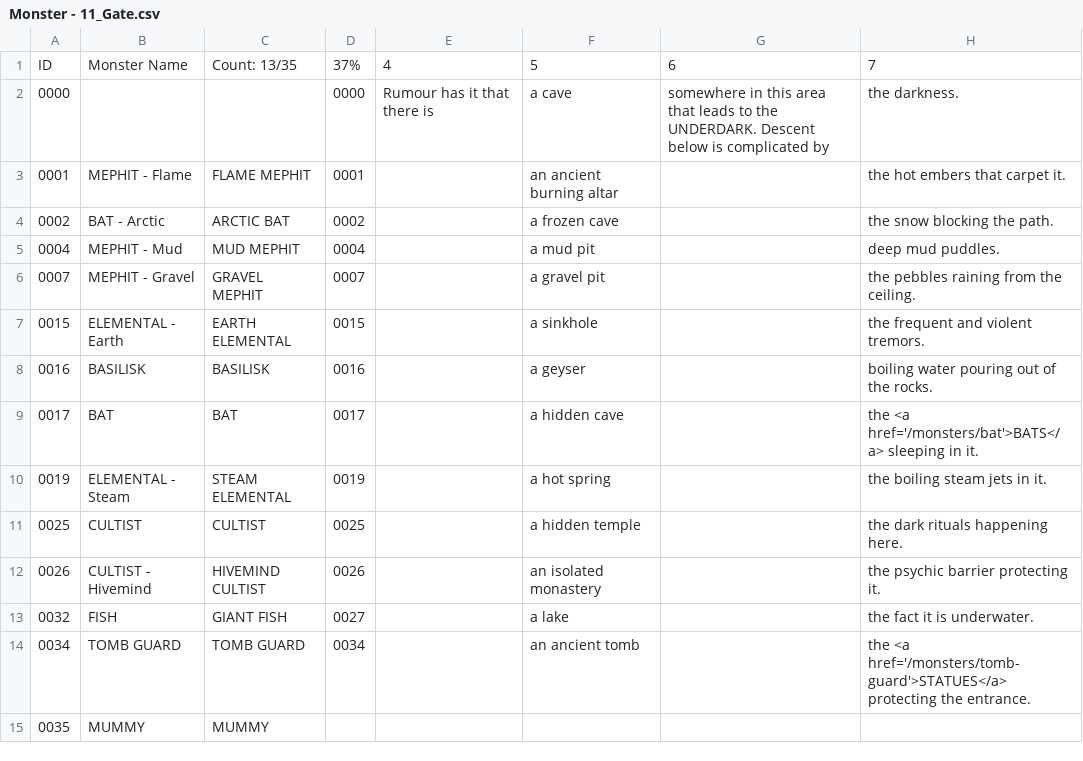
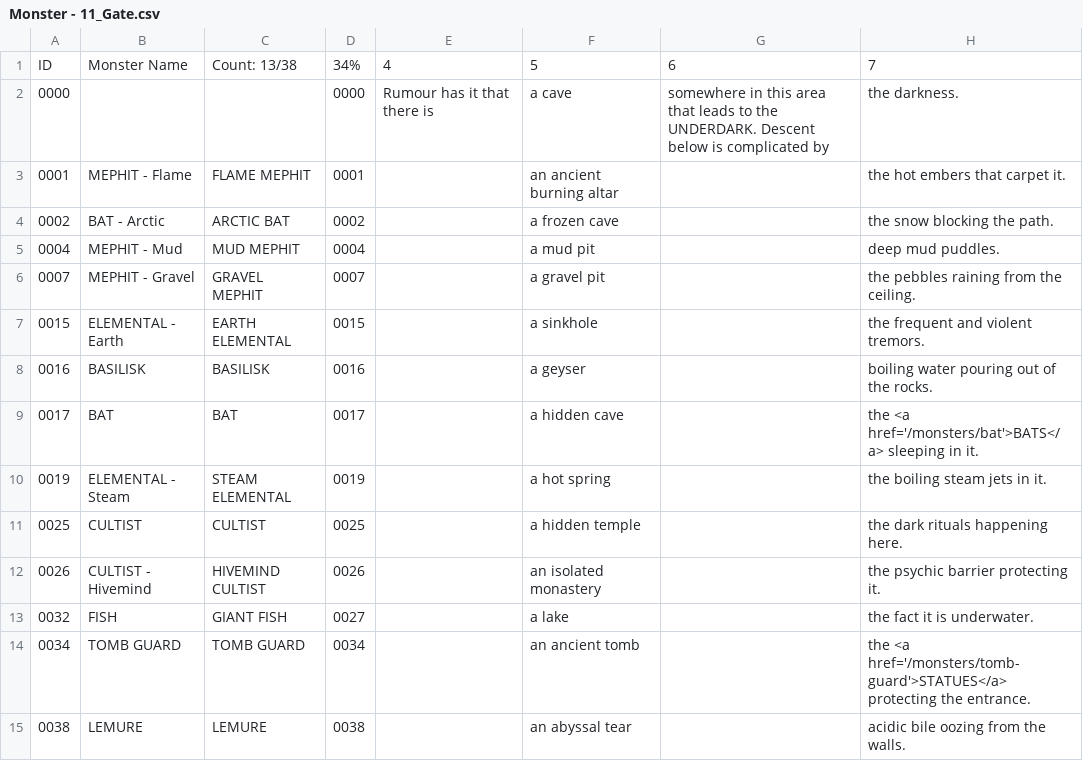
Before and after one commit to SaltyGoo/saltygoo.github.io, a CSV file: CSV/Monster - 11_Gate.csv, drawn as a sheet.

Commit message:
Update Monster - 11_Gate.csv

```diff
--- a/CSV/Monster - 11_Gate.csv
+++ b/CSV/Monster - 11_Gate.csv
@@ -1,2 +1,2 @@
-ID,Monster Name,Count: 13/35,37%,4,5,6,7
+ID,Monster Name,Count: 13/38,34%,4,5,6,7
 0000,,,0000,Rumour has it that there is ,a cave, somewhere in this area that leads to the UNDERDARK. Descent below is complicated by ,the darkness.
@@ -14,2 +14,2 @@ ID,Monster Name,Count: 13/35,37%,4,5,6,7
 0034,TOMB GUARD,TOMB GUARD,0034,,an ancient tomb,,the <a href='/monsters/tomb-guard'>STATUES</a> protecting the entrance.
-0035,MUMMY,MUMMY,,,,,
+0038,LEMURE,LEMURE,0038,,an abyssal tear,,acidic bile oozing from the walls.
```
